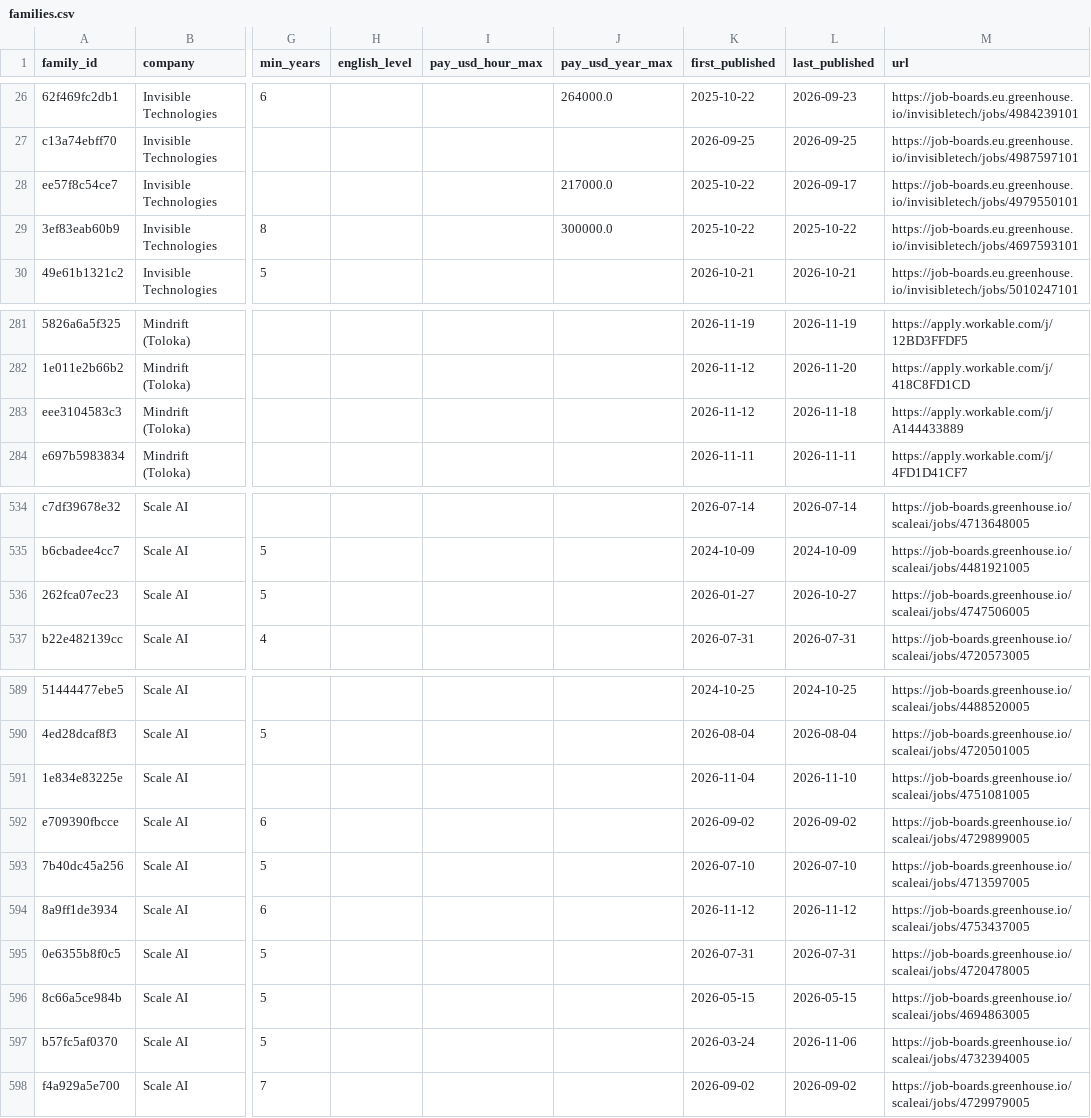
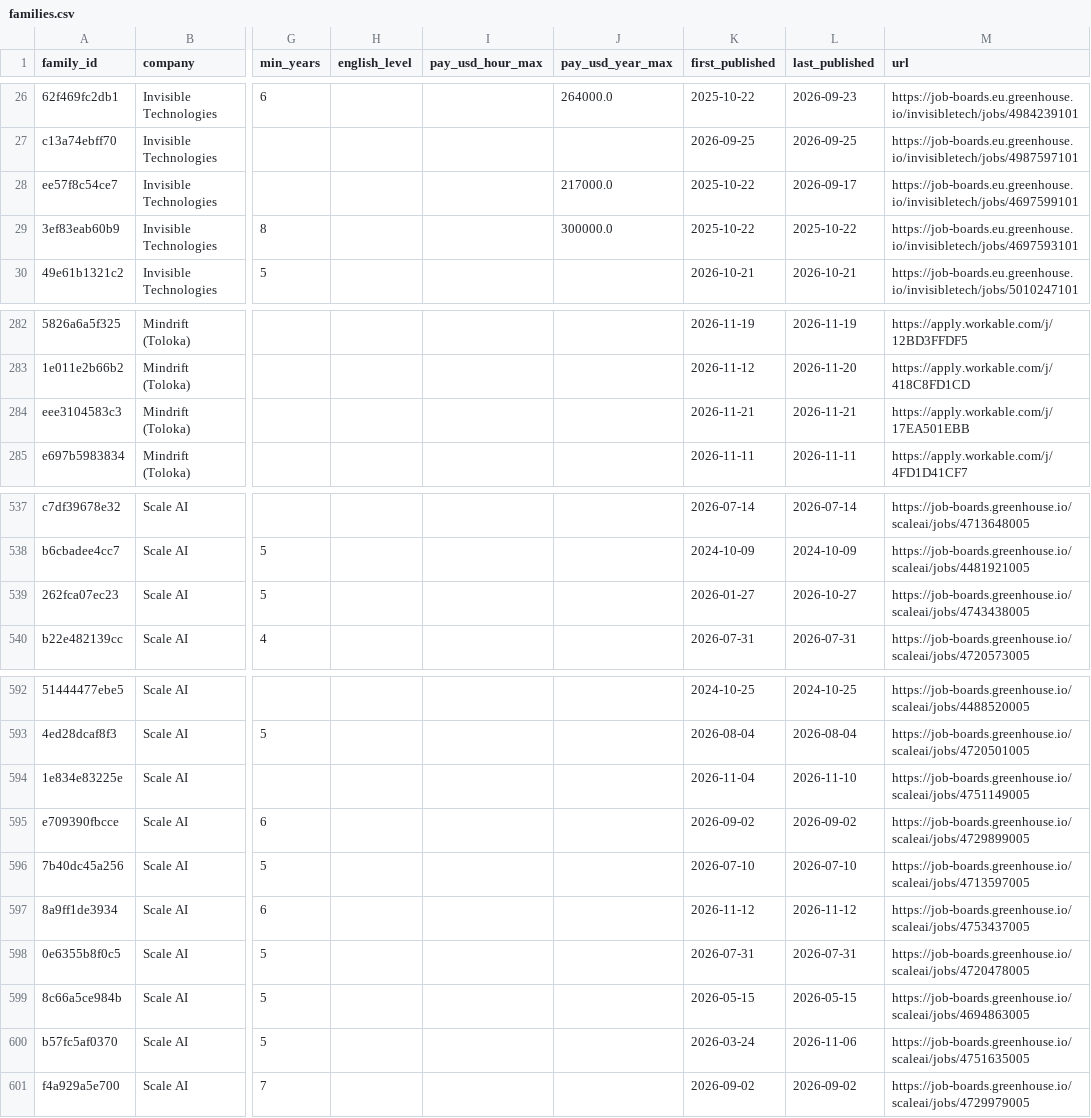
Before and after one commit to Jsebastian323/webdata-delivery-kit, a CSV file: data/jobs/families.csv, drawn as a sheet; only a part is shown, gaps mark what is left out; addresses are those after the commit; the diff covers the shown part only; the diff names each change by its address in the sheet, - before the commit and + after, or states it on an @@ line.

```diff
--- a/data/jobs/families.csv
+++ b/data/jobs/families.csv
-M28 (url): https://job-boards.eu.greenhouse.io/invisibletech/jobs/4979550101
+M28 (url): https://job-boards.eu.greenhouse.io/invisibletech/jobs/4697599101
-K284 (first_published): 2026-11-12
+K284 (first_published): 2026-11-21
-L284 (last_published): 2026-11-18
+L284 (last_published): 2026-11-21
-M284 (url): https://apply.workable.com/j/A144433889
+M284 (url): https://apply.workable.com/j/17EA501EBB
-M539 (url): https://job-boards.greenhouse.io/scaleai/jobs/4747506005
+M539 (url): https://job-boards.greenhouse.io/scaleai/jobs/4743438005
-M594 (url): https://job-boards.greenhouse.io/scaleai/jobs/4751081005
+M594 (url): https://job-boards.greenhouse.io/scaleai/jobs/4751149005
-M600 (url): https://job-boards.greenhouse.io/scaleai/jobs/4732394005
+M600 (url): https://job-boards.greenhouse.io/scaleai/jobs/4751635005
```
Also changed, not shown: 4 added rows, 4 removed rows and 2 edited cells elsewhere in this file, 3 other files.
